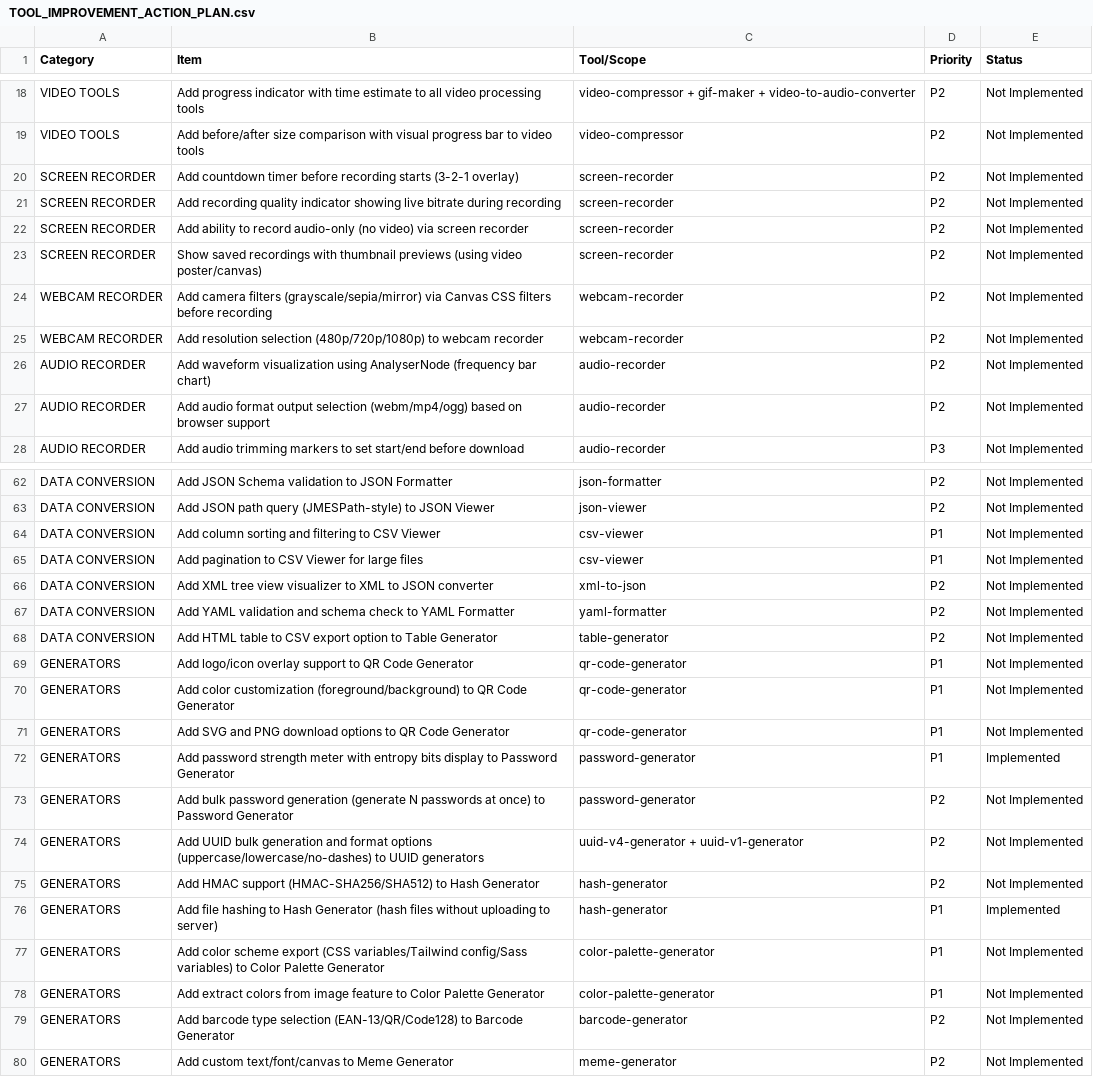
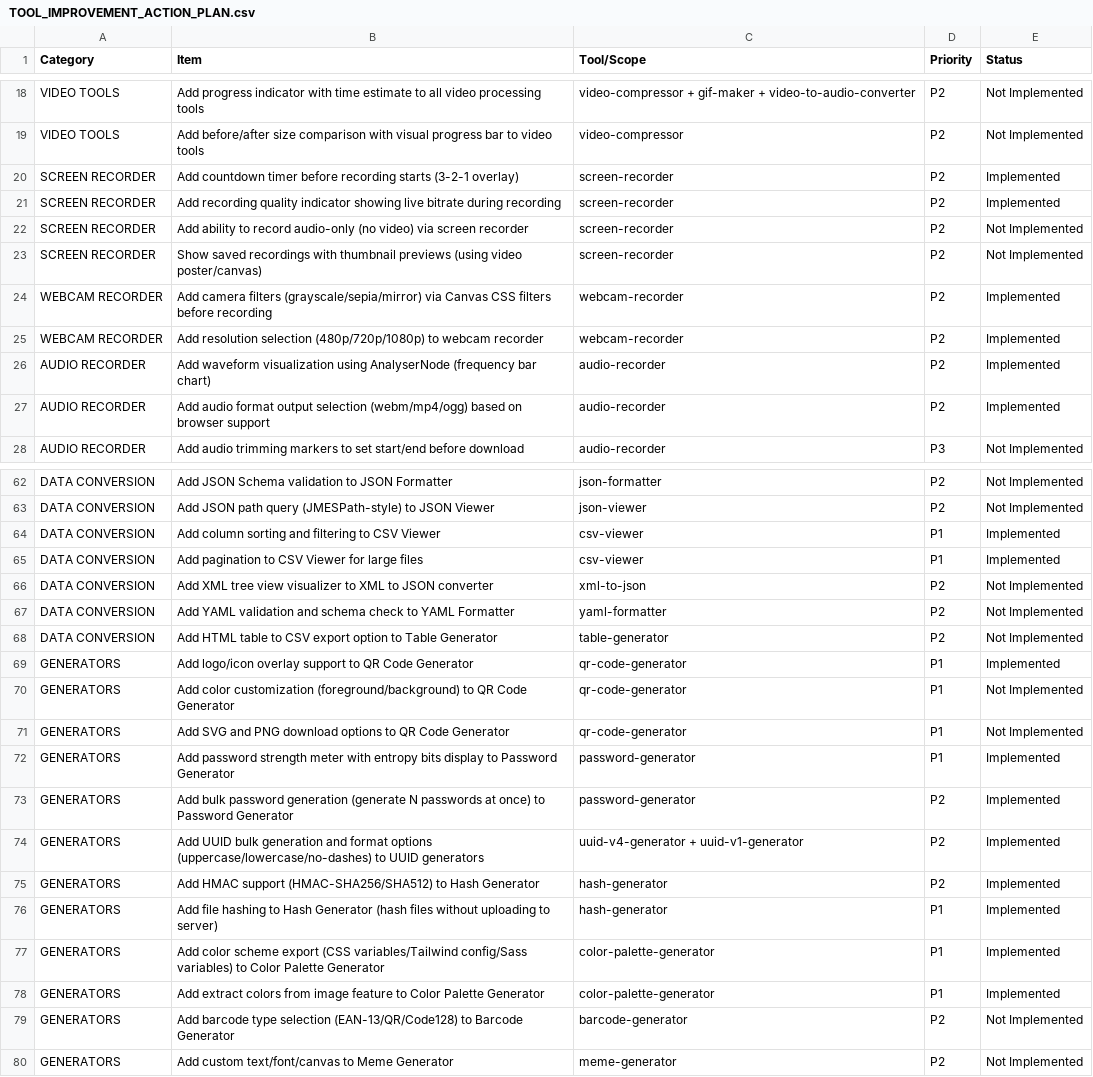
Before and after one commit to gaurav10610/webtoolseasy, a CSV file: TOOL_IMPROVEMENT_ACTION_PLAN.csv, drawn as a sheet; only a part is shown, gaps mark what is left out; the diff covers the shown part only.

```diff
--- a/TOOL_IMPROVEMENT_ACTION_PLAN.csv
+++ b/TOOL_IMPROVEMENT_ACTION_PLAN.csv
@@ -19,10 +19,10 @@ VIDEO TOOLS,Add progress indicator with time estimate to all video processing to
 VIDEO TOOLS,Add before/after size comparison with visual progress bar to video tools,video-compressor,P2,Not Implemented
-SCREEN RECORDER,Add countdown timer before recording starts (3-2-1 overlay),screen-recorder,P2,Not Implemented
-SCREEN RECORDER,Add recording quality indicator showing live bitrate during recording,screen-recorder,P2,Not Implemented
+SCREEN RECORDER,Add countdown timer before recording starts (3-2-1 overlay),screen-recorder,P2,Implemented
+SCREEN RECORDER,Add recording quality indicator showing live bitrate during recording,screen-recorder,P2,Implemented
 SCREEN RECORDER,Add ability to record audio-only (no video) via screen recorder,screen-recorder,P2,Not Implemented
 SCREEN RECORDER,Show saved recordings with thumbnail previews (using video poster/canvas),screen-recorder,P2,Not Implemented
-WEBCAM RECORDER,Add camera filters (grayscale/sepia/mirror) via Canvas CSS filters before recording,webcam-recorder,P2,Not Implemented
-WEBCAM RECORDER,Add resolution selection (480p/720p/1080p) to webcam recorder,webcam-recorder,P2,Not Implemented
-AUDIO RECORDER,Add waveform visualization using AnalyserNode (frequency bar chart),audio-recorder,P2,Not Implemented
-AUDIO RECORDER,Add audio format output selection (webm/mp4/ogg) based on browser support,audio-recorder,P2,Not Implemented
+WEBCAM RECORDER,Add camera filters (grayscale/sepia/mirror) via Canvas CSS filters before recording,webcam-recorder,P2,Implemented
+WEBCAM RECORDER,Add resolution selection (480p/720p/1080p) to webcam recorder,webcam-recorder,P2,Implemented
+AUDIO RECORDER,Add waveform visualization using AnalyserNode (frequency bar chart),audio-recorder,P2,Implemented
+AUDIO RECORDER,Add audio format output selection (webm/mp4/ogg) based on browser support,audio-recorder,P2,Implemented
 AUDIO RECORDER,Add audio trimming markers to set start/end before download,audio-recorder,P3,Not Implemented
@@ -63,4 +63,4 @@ DATA CONVERSION,Add JSON Schema validation to JSON Formatter,json-formatter,P2,N
 DATA CONVERSION,Add JSON path query (JMESPath-style) to JSON Viewer,json-viewer,P2,Not Implemented
-DATA CONVERSION,Add column sorting and filtering to CSV Viewer,csv-viewer,P1,Not Implemented
-DATA CONVERSION,Add pagination to CSV Viewer for large files,csv-viewer,P1,Not Implemented
+DATA CONVERSION,Add column sorting and filtering to CSV Viewer,csv-viewer,P1,Implemented
+DATA CONVERSION,Add pagination to CSV Viewer for large files,csv-viewer,P1,Implemented
 DATA CONVERSION,Add XML tree view visualizer to XML to JSON converter,xml-to-json,P2,Not Implemented
@@ -68,3 +68,3 @@ DATA CONVERSION,Add YAML validation and schema check to YAML Formatter,yaml-form
 DATA CONVERSION,Add HTML table to CSV export option to Table Generator,table-generator,P2,Not Implemented
-GENERATORS,Add logo/icon overlay support to QR Code Generator,qr-code-generator,P1,Not Implemented
+GENERATORS,Add logo/icon overlay support to QR Code Generator,qr-code-generator,P1,Implemented
 GENERATORS,Add color customization (foreground/background) to QR Code Generator,qr-code-generator,P1,Not Implemented
@@ -72,8 +72,8 @@ GENERATORS,Add SVG and PNG download options to QR Code Generator,qr-code-generat
 GENERATORS,Add password strength meter with entropy bits display to Password Generator,password-generator,P1,Implemented
-GENERATORS,Add bulk password generation (generate N passwords at once) to Password Generator,password-generator,P2,Not Implemented
-GENERATORS,Add UUID bulk generation and format options (uppercase/lowercase/no-dashes) to UUID generators,uuid-v4-generator + uuid-v1-generator,P2,Not Implemented
-GENERATORS,Add HMAC support (HMAC-SHA256/SHA512) to Hash Generator,hash-generator,P2,Not Implemented
+GENERATORS,Add bulk password generation (generate N passwords at once) to Password Generator,password-generator,P2,Implemented
+GENERATORS,Add UUID bulk generation and format options (uppercase/lowercase/no-dashes) to UUID generators,uuid-v4-generator + uuid-v1-generator,P2,Implemented
+GENERATORS,Add HMAC support (HMAC-SHA256/SHA512) to Hash Generator,hash-generator,P2,Implemented
 GENERATORS,Add file hashing to Hash Generator (hash files without uploading to server),hash-generator,P1,Implemented
-GENERATORS,Add color scheme export (CSS variables/Tailwind config/Sass variables) to Color Palette Generator,color-palette-generator,P1,Not Implemented
-GENERATORS,Add extract colors from image feature to Color Palette Generator,color-palette-generator,P1,Not Implemented
+GENERATORS,Add color scheme export (CSS variables/Tailwind config/Sass variables) to Color Palette Generator,color-palette-generator,P1,Implemented
+GENERATORS,Add extract colors from image feature to Color Palette Generator,color-palette-generator,P1,Implemented
 GENERATORS,Add barcode type selection (EAN-13/QR/Code128) to Barcode Generator,barcode-generator,P2,Not Implemented
```
Also changed, not shown: 11 edited cells elsewhere in this file, 28 other files.
